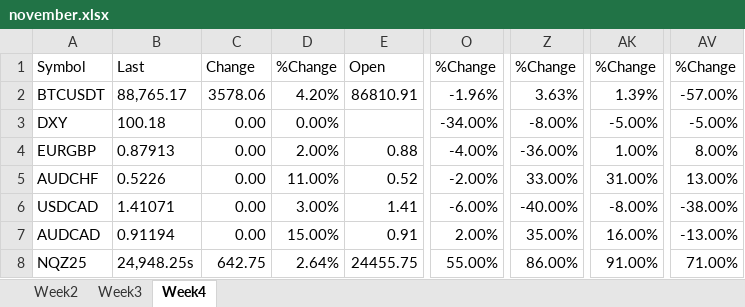
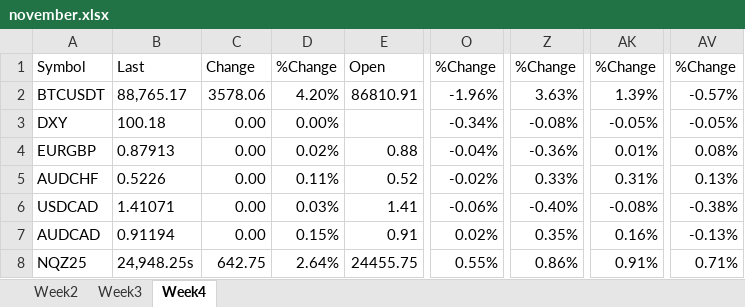
Before and after one commit to bettkipkemoi/daily_futures-scraping, an Excel workbook: outputs/november.xlsx, sheet Week4, drawn as a sheet; only a part is shown, gaps mark what is left out; values as stored, in another font and other column widths than the file's, no borders; the diff covers the shown part only; the diff names each change by its address in the sheet, - before the commit and + after, or states it on an @@ line.

```diff
--- a/outputs/november.xlsx (sheet Week4)
+++ b/outputs/november.xlsx (sheet Week4)
-AV2: -57.00%
+AV2: -0.57%
-O3: -34.00%
+O3: -0.34%
-Z3: -8.00%
+Z3: -0.08%
-AK3: -5.00%
+AK3: -0.05%
-AV3: -5.00%
+AV3: -0.05%
-D4: 2.00%
+D4: 0.02%
-O4: -4.00%
+O4: -0.04%
-Z4: -36.00%
+Z4: -0.36%
-AK4: 1.00%
+AK4: 0.01%
-AV4: 8.00%
+AV4: 0.08%
-D5: 11.00%
+D5: 0.11%
-O5: -2.00%
+O5: -0.02%
-Z5: 33.00%
+Z5: 0.33%
-AK5: 31.00%
+AK5: 0.31%
-AV5: 13.00%
+AV5: 0.13%
-D6: 3.00%
+D6: 0.03%
-O6: -6.00%
+O6: -0.06%
-Z6: -40.00%
+Z6: -0.40%
-AK6: -8.00%
+AK6: -0.08%
-AV6: -38.00%
+AV6: -0.38%
-D7: 15.00%
+D7: 0.15%
-O7: 2.00%
+O7: 0.02%
-Z7: 35.00%
+Z7: 0.35%
-AK7: 16.00%
+AK7: 0.16%
-AV7: -13.00%
+AV7: -0.13%
-O8: 55.00%
+O8: 0.55%
-Z8: 86.00%
+Z8: 0.86%
-AK8: 91.00%
+AK8: 0.91%
-AV8: 71.00%
+AV8: 0.71%
```
Also changed, not shown: 34 edited cells elsewhere in this sheet, sheet Week3, sheet Week2, outputs/december.xlsx, outputs/february.xlsx, 2 other files.
